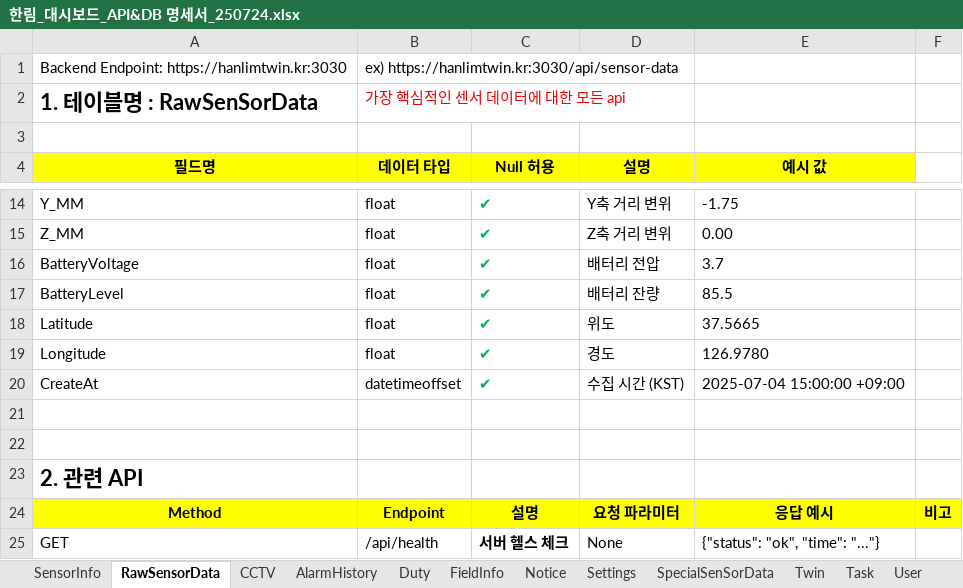
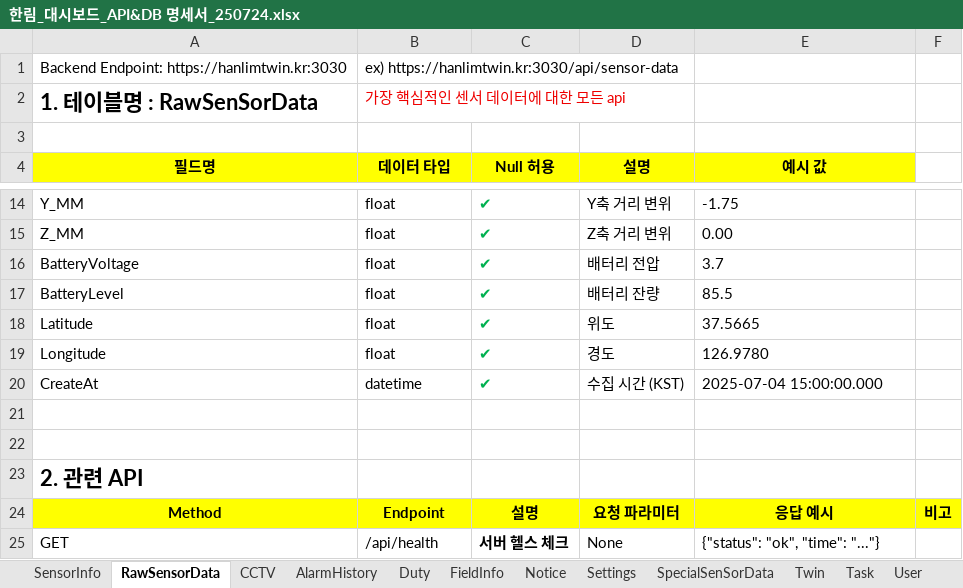
Before and after one commit to koreateamfighting/motivr, an Excel workbook: 모티브 프로젝트_DOCS/한림_대시보드_API&DB 명세서_250724.xlsx, sheet RawSensorData, drawn as a sheet; only a part is shown, gaps mark what is left out; values as stored, in another font and other column widths than the file's, no borders; charts and pictures not drawn; the diff names each change by its address in the sheet, - before the commit and + after, or states it on an @@ line.

```diff
--- a/모티브 프로젝트_DOCS/한림_대시보드_API&DB 명세서_250724.xlsx (sheet RawSensorData)
+++ b/모티브 프로젝트_DOCS/한림_대시보드_API&DB 명세서_250724.xlsx (sheet RawSensorData)
-B20 (데이터 타입): datetimeoffset
+B20 (데이터 타입): datetime
-E20 (예시 값): 2025-07-04 15:00:00 +09:00
+E20 (예시 값): 2025-07-04 15:00:00.000
```
Also changed, not shown: sheet AlarmHistory, charts or pictures, 2 other files.
